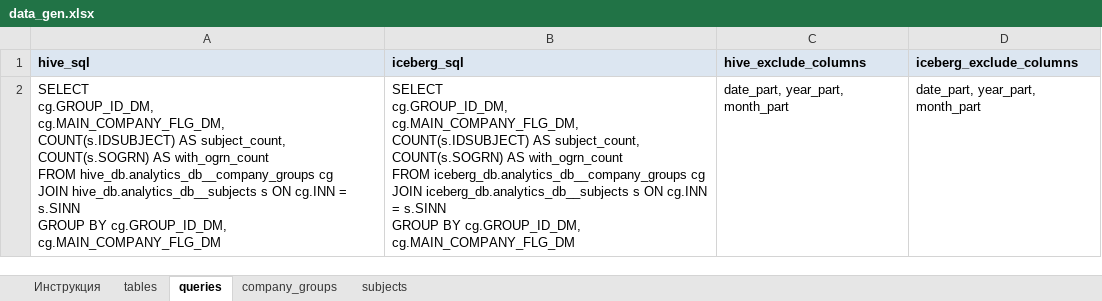
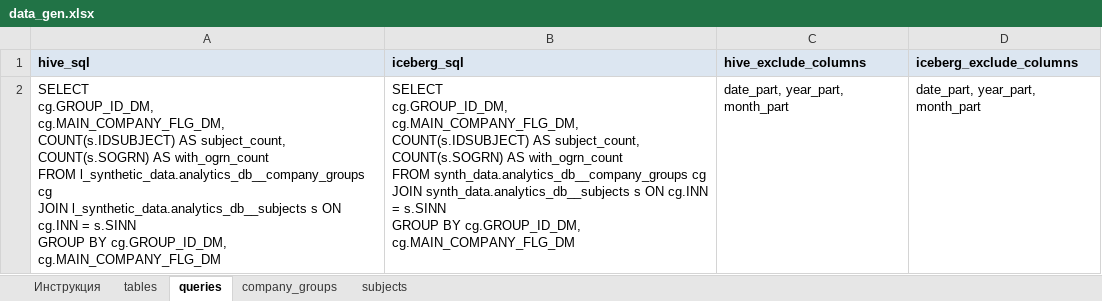
Before and after one commit to RashatM/DataGen, an Excel workbook: datagen/params/data_gen.xlsx, sheet queries, drawn as a sheet; values as stored, in another font and other column widths than the file's, no borders; ↵ is a line break in a cell; the diff names each change by its address in the sheet, - before the commit and + after, or states it on an @@ line.

```diff
--- a/datagen/params/data_gen.xlsx (sheet queries)
+++ b/datagen/params/data_gen.xlsx (sheet queries)
-A2 (hive_sql): …with_ogrn_count ↵ FROM hive_db.analytics_db__company_groups cg ↵ JOIN hive_db.analytics_db__subjects s ON…
+A2 (hive_sql): …with_ogrn_count ↵ FROM l_synthetic_data.analytics_db__company_groups cg ↵ JOIN l_synthetic_data.analytics_db__subjects s ON…
-B2 (iceberg_sql): …with_ogrn_count ↵ FROM iceberg_db.analytics_db__company_groups cg ↵ JOIN iceberg_db.analytics_db__subjects s ON…
+B2 (iceberg_sql): …with_ogrn_count ↵ FROM synth_data.analytics_db__company_groups cg ↵ JOIN synth_data.analytics_db__subjects s ON…
```
Also changed, not shown: sheet subjects, sheet company_groups, sheet tables, 17 other files.
